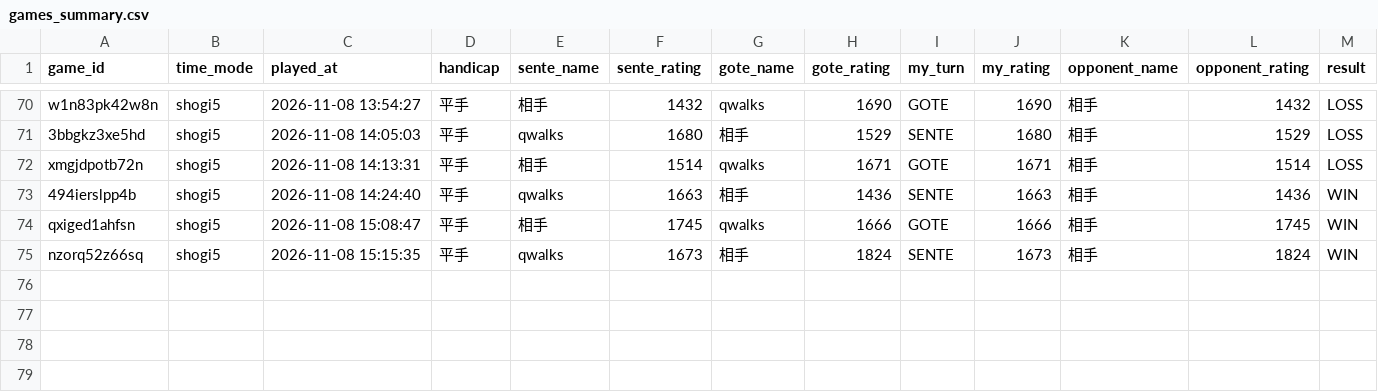
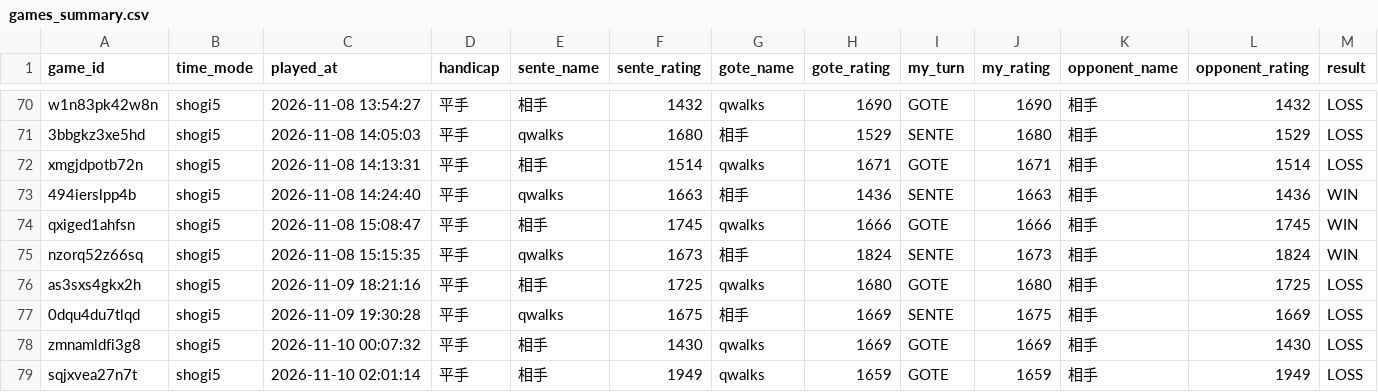
Before and after one commit to from-mattaka/shogi_quest, a CSV file: data/games_summary.csv, drawn as a sheet; only a part is shown, gaps mark what is left out; rows hold the shown columns only; the diff names each change by its address in the sheet, - before the commit and + after, or states it on an @@ line.

```diff
--- a/data/games_summary.csv
+++ b/data/games_summary.csv
+row 76: as3sxs4gkx2h | shogi5 | 2026-11-09 18:21:16 | 平手 | 相手 | 1725 | qwalks | 1680 | GOTE | 1680 | 相手 | 1725 | LOSS
+row 77: 0dqu4du7tlqd | shogi5 | 2026-11-09 19:30:28 | 平手 | qwalks | 1675 | 相手 | 1669 | SENTE | 1675 | 相手 | 1669 | LOSS
+row 78: zmnamldfi3g8 | shogi5 | 2026-11-10 00:07:32 | 平手 | 相手 | 1430 | qwalks | 1669 | GOTE | 1669 | 相手 | 1430 | LOSS
+row 79: sqjxvea27n7t | shogi5 | 2026-11-10 02:01:14 | 平手 | 相手 | 1949 | qwalks | 1659 | GOTE | 1659 | 相手 | 1949 | LOSS
```
Also changed, not shown: 6 other files.
